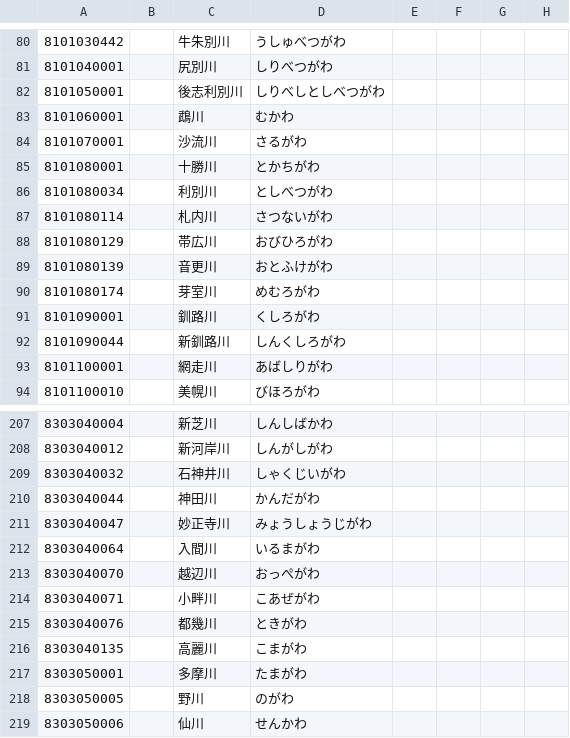
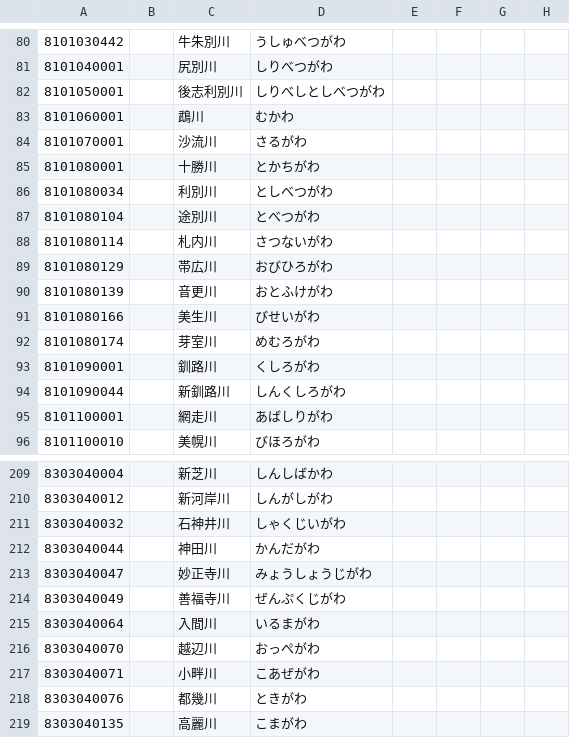
Before and after one commit to ingen084/jma-code-dictionary, a CSV file: csv/AreaRiver.csv, drawn as a sheet; only a part is shown, gaps mark what is left out; the shorter side is filled out with more unchanged rows; the diff names each change by its address in the sheet, - before the commit and + after, or states it on an @@ line.

```diff
--- a/csv/AreaRiver.csv
+++ b/csv/AreaRiver.csv
+row 87: 8101080104 |  | 途別川 | とべつがわ
+row 91: 8101080166 |  | 美生川 | びせいがわ
+row 214: 8303040049 |  | 善福寺川 | ぜんぷくじがわ
```
Also changed, not shown: csv/AreaFloodForecast.csv, csv/AreaForecastLocalE_AreaInformationCity_PointSeismicIntensity.csv, 4 other files.
